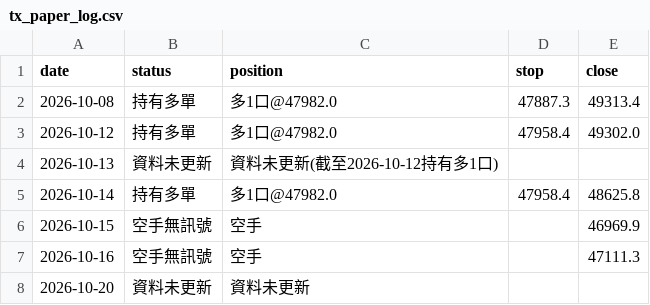
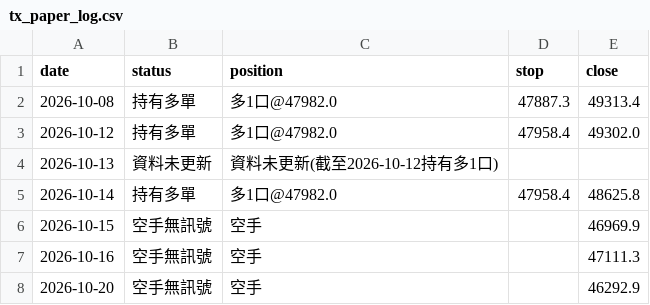
Before and after one commit to money509/tw-stock-backtest, a CSV file: signals/tx_paper_log.csv, drawn as a sheet.

```diff
--- a/signals/tx_paper_log.csv
+++ b/signals/tx_paper_log.csv
@@ -7,2 +7,2 @@
 2026-10-16,空手無訊號,空手,,47111.3
-2026-10-20,資料未更新,資料未更新,,
+2026-10-20,空手無訊號,空手,,46292.9
```
Also changed, not shown: 8 other files.
